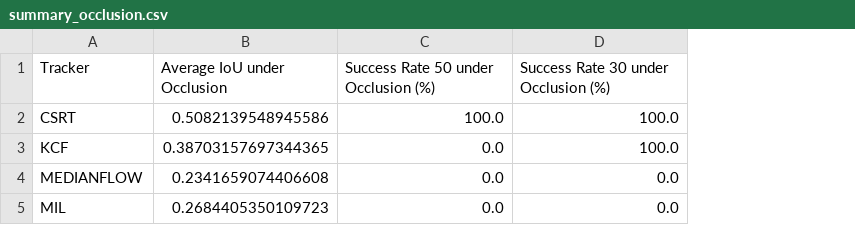
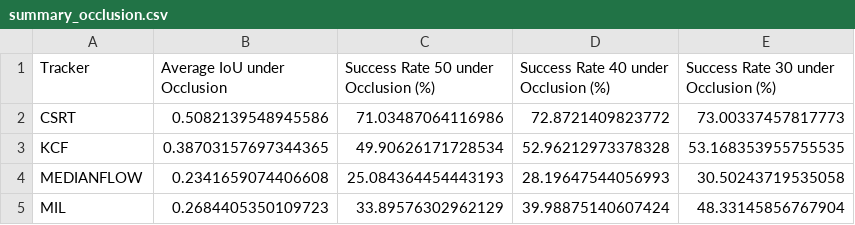
Before and after one commit to Andriamahay11master/object-tracking-opencv, a CSV file: results/summary_occlusion.csv, drawn as a sheet; addresses are those after the commit; the diff names each change by its address in the sheet, - before the commit and + after, or states it on an @@ line.

```diff
--- a/results/summary_occlusion.csv
+++ b/results/summary_occlusion.csv
+column D, rows 1-5: Success Rate 40 under Occlusion (%) | 72.8721409823772 | 52.96212973378328 | 28.19647544056993 | 39.98875140607424
-C2: 100.0
+C2: 71.03487064116986
-E2: 100.0
+E2: 73.00337457817773
-C3: 0.0
+C3: 49.90626171728534
-E3: 100.0
+E3: 53.168353955755535
-C4: 0.0
+C4: 25.084364454443193
-E4: 0.0
+E4: 30.50243719535058
-C5: 0.0
+C5: 33.89576302962129
-E5: 0.0
+E5: 48.33145856767904
```
Also changed, not shown: results/summary_baseline.csv, results/summary_noise.csv, 2 other files.
